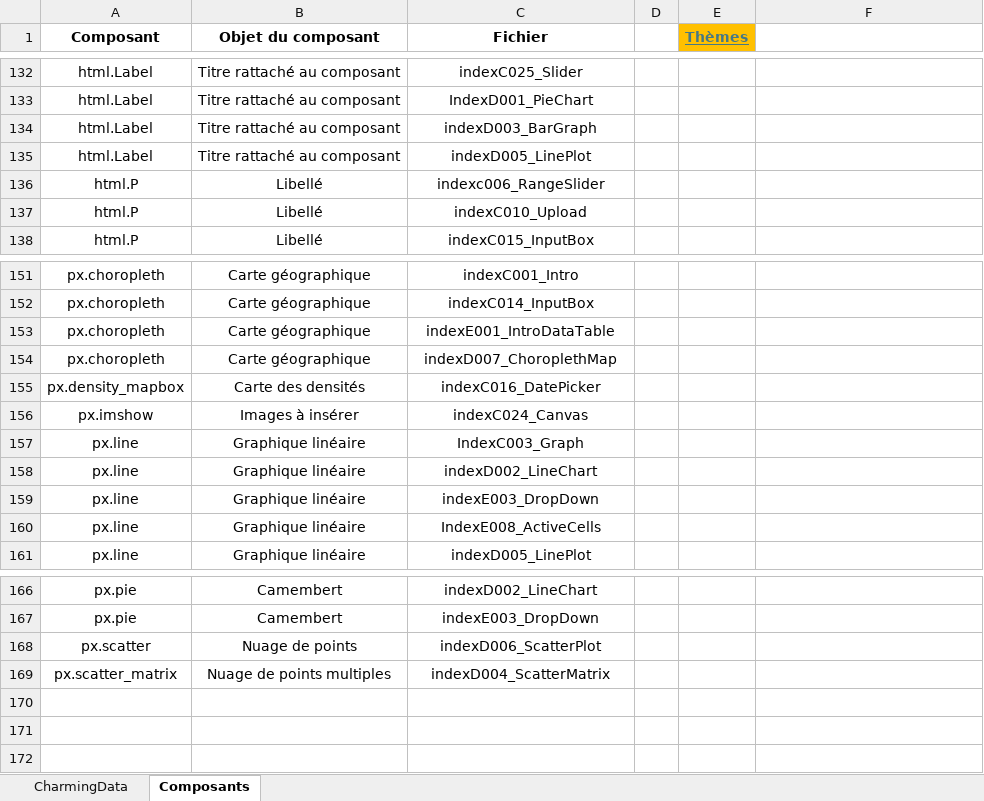
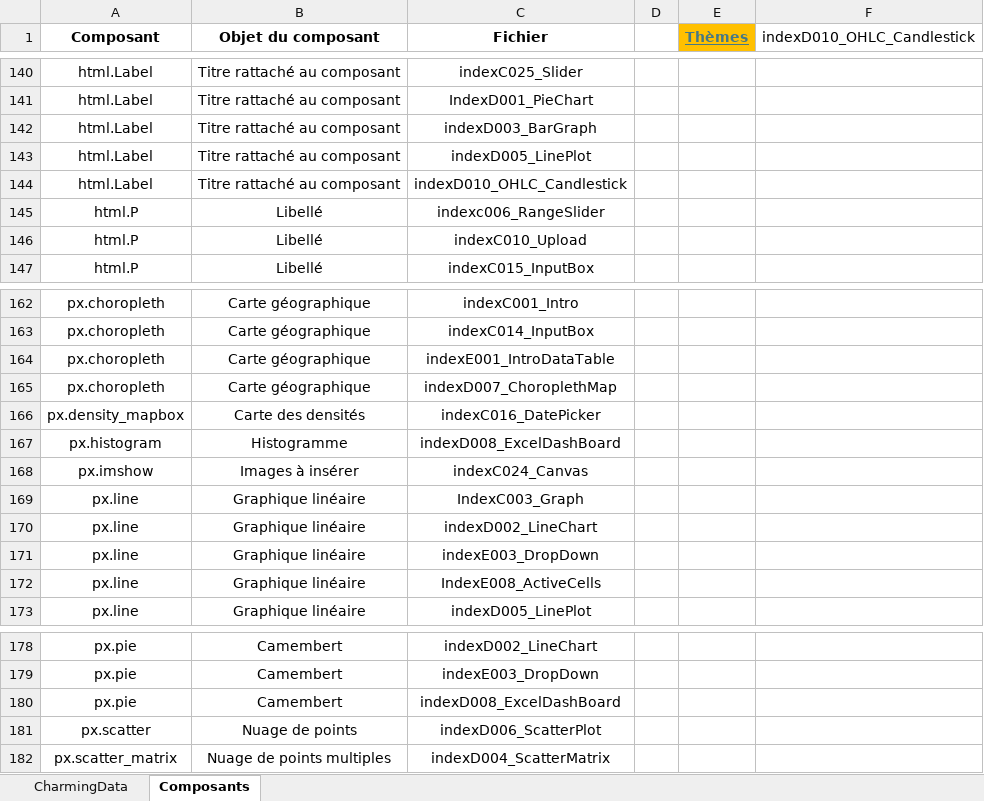
Before and after one commit to LeRoiFou/Dash, an Excel workbook: _TutosYoutube.xlsx, sheet Composants, drawn as a sheet; only a part is shown, gaps mark what is left out; values as stored, in another font and other column widths than the file's, no borders; the diff covers the shown part only; the diff names each change by its address in the sheet, - before the commit and + after, or states it on an @@ line.

```diff
--- a/_TutosYoutube.xlsx (sheet Composants)
+++ b/_TutosYoutube.xlsx (sheet Composants)
-F1: (empty)
+F1: indexD010_OHLC_Candlestick
+row 144: html.Label | Titre rattaché au composant | indexD010_OHLC_Candlestick
+row 167: px.histogram | Histogramme | indexD008_ExcelDashBoard
+row 180: px.pie | Camembert | indexD008_ExcelDashBoard
```
Also changed, not shown: 10 added rows elsewhere in this sheet, sheet CharmingData, 1 other file.
